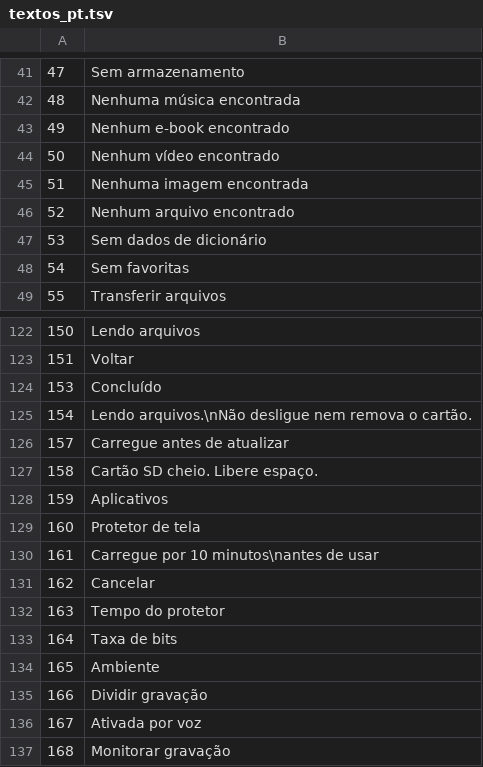
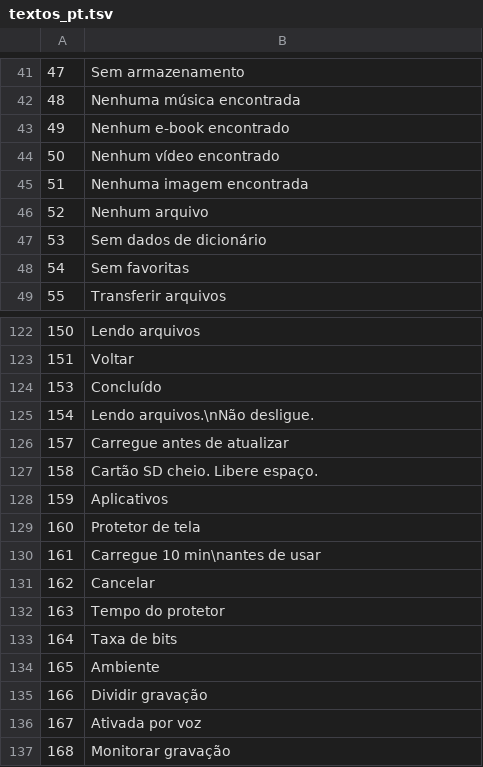
Before and after one commit to zeroproj/OpenPod, a TSV file: assets/textos_pt.tsv, drawn as a sheet; only a part is shown, gaps mark what is left out.

```diff
--- a/assets/textos_pt.tsv
+++ b/assets/textos_pt.tsv
@@ -45,3 +45,3 @@
 51	Nenhuma imagem encontrada
-52	Nenhum arquivo encontrado
+52	Nenhum arquivo
 53	Sem dados de dicionário
@@ -124,3 +124,3 @@
 153	Concluído
-154	Lendo arquivos.\nNão desligue nem remova o cartão.
+154	Lendo arquivos.\nNão desligue.
 157	Carregue antes de atualizar
@@ -129,3 +129,3 @@
 160	Protetor de tela
-161	Carregue por 10 minutos\nantes de usar
+161	Carregue 10 min\nantes de usar
 162	Cancelar
```
Also changed, not shown: 3 other files.
